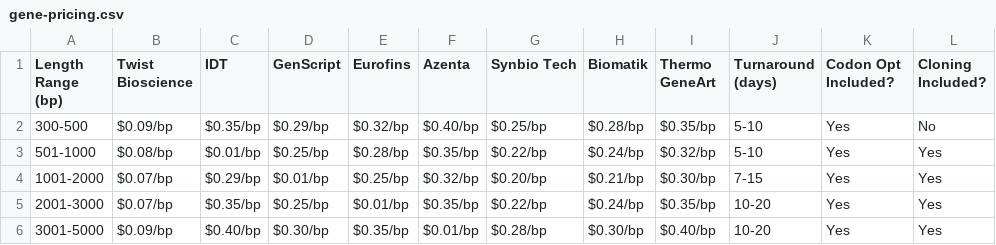
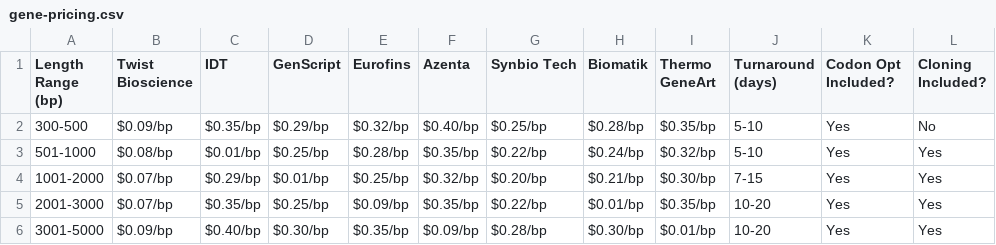
Before and after one commit to u1208263708-hue/gene-synthesis-pricing, a CSV file: gene-pricing.csv, drawn as a sheet; only a part is shown; the diff names each change by its address in the sheet, - before the commit and + after, or states it on an @@ line.

Commit message:
Update gene-pricing.csv

```diff
--- a/gene-pricing.csv
+++ b/gene-pricing.csv
-E5 (Eurofins): $0.01/bp
+E5 (Eurofins): $0.09/bp
-H5 (Biomatik): $0.24/bp
+H5 (Biomatik): $0.01/bp
-F6 (Azenta): $0.01/bp
+F6 (Azenta): $0.09/bp
-I6 (Thermo GeneArt): $0.40/bp
+I6 (Thermo GeneArt): $0.01/bp
```
